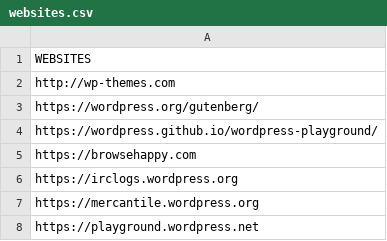
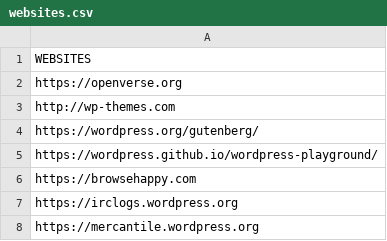
Before and after one commit to EqualifyEverything/eudaimonia-wp, a CSV file: websites.csv, drawn as a sheet; only a part is shown; the shorter side is filled out with more unchanged rows.

Commit message:
Add Openverse

```diff
--- a/websites.csv
+++ b/websites.csv
@@ -1,2 +1,3 @@
 WEBSITES
+https://openverse.org
 http://wp-themes.com
```
Also changed, not shown: websites-and-titles-cleaned.csv.
